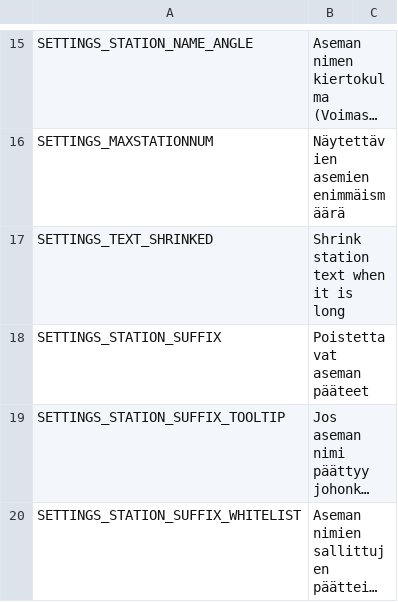
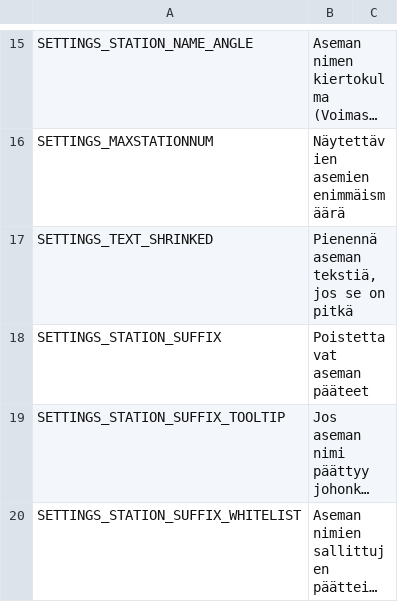
Before and after one commit to will258012/TrainDisplayUpdated, a CSV file: TrainDisplay/Translations/fi-FI.csv, drawn as a sheet; only a part is shown, gaps mark what is left out; long unchanged cells end in ….

Commit message:
New translations en-en.csv (Finnish)
[ci skip]

```diff
--- a/TrainDisplay/Translations/fi-FI.csv
+++ b/TrainDisplay/Translations/fi-FI.csv
@@ -16,3 +16,3 @@
 "SETTINGS_MAXSTATIONNUM","Näytettävien asemien enimmäismäärä",""
-"SETTINGS_TEXT_SHRINKED","Shrink station text when it is long",""
+"SETTINGS_TEXT_SHRINKED","Pienennä aseman tekstiä, jos se on pitkä",""
 "SETTINGS_STATION_SUFFIX","Poistettavat aseman pääteet",""
```
